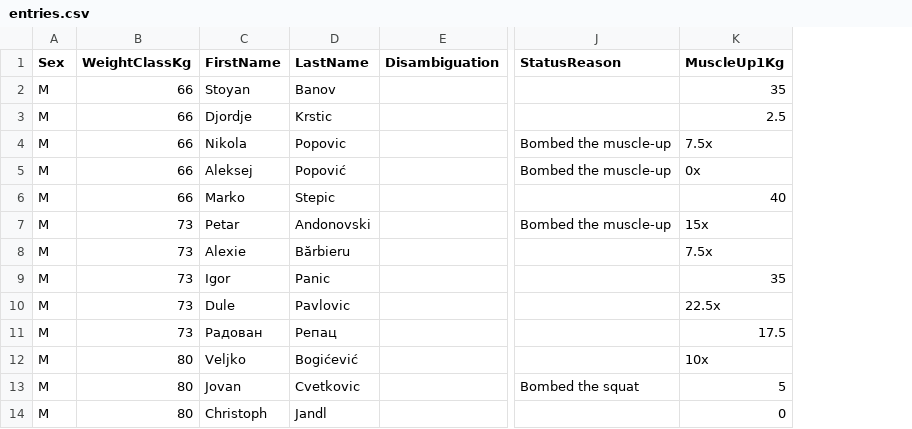
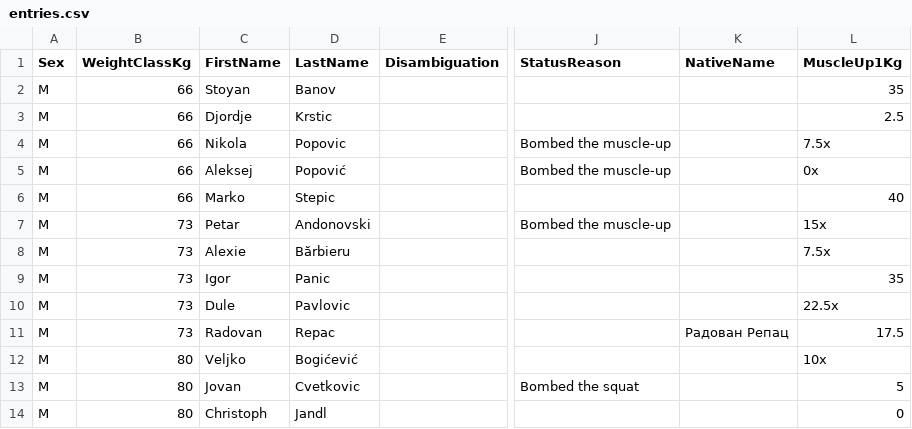
Before and after one commit to openstreetlifting/openstreetlifting, a CSV file: backend/data/competitions/serbian-streetlifting-federation/2026/serbian-open-2026/entries.csv, drawn as a sheet; only a part is shown, gaps mark what is left out; the diff names each change by its address in the sheet, - before the commit and + after, or states it on an @@ line.

Commit message:
feat(importer): keep an athlete's name in its own alphabet beside the Latin one (#541)

```diff
--- a/backend/data/competitions/serbian-streetlifting-federation/2026/serbian-open-2026/entries.csv
+++ b/backend/data/competitions/serbian-streetlifting-federation/2026/serbian-open-2026/entries.csv
+column K (NativeName), row 11: Радован Репац
-C11 (FirstName): Радован
+C11 (FirstName): Radovan
-D11 (LastName): Репац
+D11 (LastName): Repac
```
Also changed, not shown: backend/data/competitions/ph-streetlifting/2025/philippine-open-2025/entries.csv, 25 other files.
